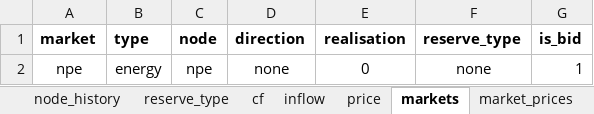
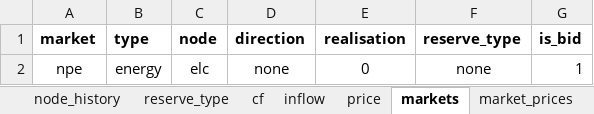
Before and after one commit to predicer-tools/Predicer, an Excel workbook: input_data/input_data_4.xlsx, sheet markets, drawn as a sheet; values as stored, in another font and other column widths than the file's, no borders; the diff names each change by its address in the sheet, - before the commit and + after, or states it on an @@ line.

Commit message:
Updated input data
Updated example input data files to function with automatic market structure construction

```diff
--- a/input_data/input_data_4.xlsx (sheet markets)
+++ b/input_data/input_data_4.xlsx (sheet markets)
-C2 (node): npe
+C2 (node): elc
```
Also changed, not shown: sheet process_topology, sheet processes, sheet nodes, input_data/input_data.xlsx, input_data/input_data_3.xlsx, 3 other files.
